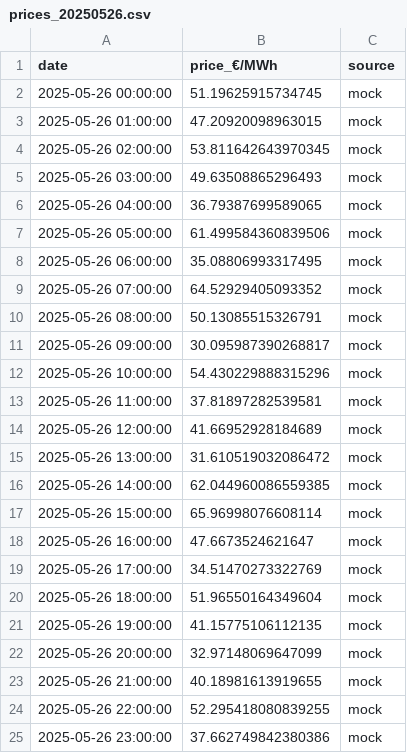
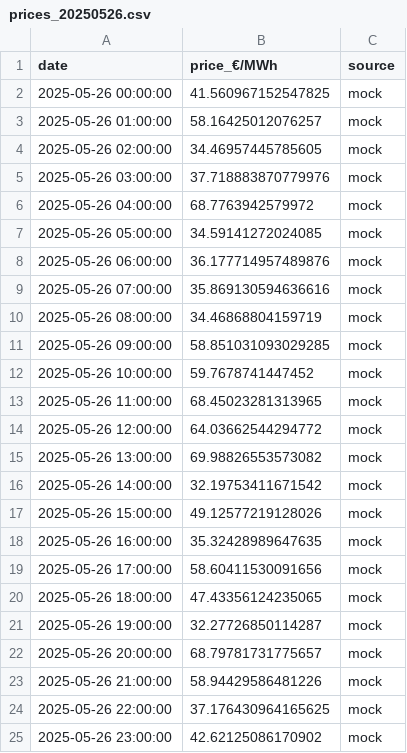
Before and after one commit to varunrout/energy-market-tracker, a CSV file: data/raw/prices_20250526.csv, drawn as a sheet.

```diff
--- a/data/raw/prices_20250526.csv
+++ b/data/raw/prices_20250526.csv
@@ -1,25 +1,25 @@
 date,price_€/MWh,source
-2025-05-26 00:00:00,51.19625915734745,mock
-2025-05-26 01:00:00,47.20920098963015,mock
-2025-05-26 02:00:00,53.811642643970345,mock
-2025-05-26 03:00:00,49.63508865296493,mock
-2025-05-26 04:00:00,36.79387699589065,mock
-2025-05-26 05:00:00,61.499584360839506,mock
-2025-05-26 06:00:00,35.08806993317495,mock
-2025-05-26 07:00:00,64.52929405093352,mock
-2025-05-26 08:00:00,50.13085515326791,mock
-2025-05-26 09:00:00,30.095987390268817,mock
-2025-05-26 10:00:00,54.430229888315296,mock
-2025-05-26 11:00:00,37.81897282539581,mock
-2025-05-26 12:00:00,41.66952928184689,mock
-2025-05-26 13:00:00,31.610519032086472,mock
-2025-05-26 14:00:00,62.044960086559385,mock
-2025-05-26 15:00:00,65.96998076608114,mock
-2025-05-26 16:00:00,47.6673524621647,mock
-2025-05-26 17:00:00,34.51470273322769,mock
-2025-05-26 18:00:00,51.96550164349604,mock
-2025-05-26 19:00:00,41.15775106112135,mock
-2025-05-26 20:00:00,32.97148069647099,mock
-2025-05-26 21:00:00,40.18981613919655,mock
-2025-05-26 22:00:00,52.295418080839255,mock
-2025-05-26 23:00:00,37.662749842380386,mock
+2025-05-26 00:00:00,41.560967152547825,mock
+2025-05-26 01:00:00,58.16425012076257,mock
+2025-05-26 02:00:00,34.46957445785605,mock
+2025-05-26 03:00:00,37.718883870779976,mock
+2025-05-26 04:00:00,68.7763942579972,mock
+2025-05-26 05:00:00,34.59141272024085,mock
+2025-05-26 06:00:00,36.177714957489876,mock
+2025-05-26 07:00:00,35.869130594636616,mock
+2025-05-26 08:00:00,34.46868804159719,mock
+2025-05-26 09:00:00,58.851031093029285,mock
+2025-05-26 10:00:00,59.7678741447452,mock
+2025-05-26 11:00:00,68.45023281313965,mock
+2025-05-26 12:00:00,64.03662544294772,mock
+2025-05-26 13:00:00,69.98826553573082,mock
+2025-05-26 14:00:00,32.19753411671542,mock
+2025-05-26 15:00:00,49.12577219128026,mock
+2025-05-26 16:00:00,35.32428989647635,mock
+2025-05-26 17:00:00,58.60411530091656,mock
+2025-05-26 18:00:00,47.43356124235065,mock
+2025-05-26 19:00:00,32.27726850114287,mock
+2025-05-26 20:00:00,68.79781731775657,mock
+2025-05-26 21:00:00,58.94429586481226,mock
+2025-05-26 22:00:00,37.176430964165625,mock
+2025-05-26 23:00:00,42.62125086170902,mock
```
Also changed, not shown: 2 other files.
